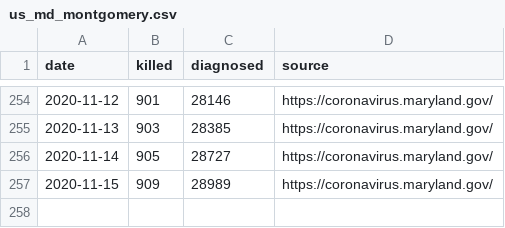
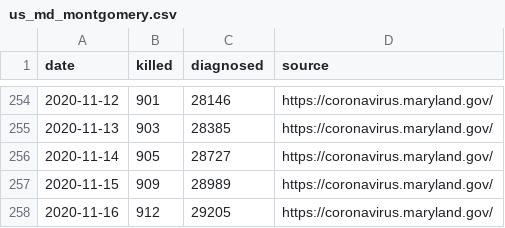
Before and after one commit to tkphd/covid19-curve-your-county, a CSV file: us_md_montgomery.csv, drawn as a sheet; only a part is shown, gaps mark what is left out; the diff names each change by its address in the sheet, - before the commit and + after, or states it on an @@ line.

```diff
--- a/us_md_montgomery.csv
+++ b/us_md_montgomery.csv
+row 258: 2020-11-16 | 912 | 29205 | https://coronavirus.maryland.gov/
```
Also changed, not shown: 2 other files.
